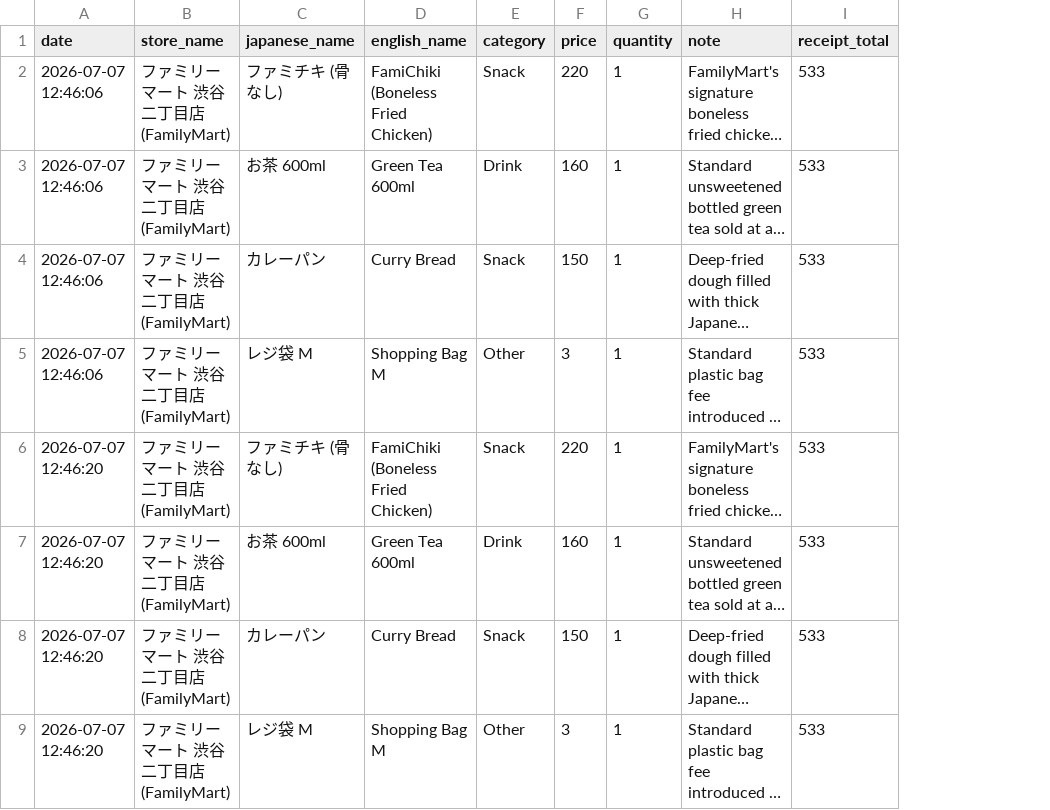
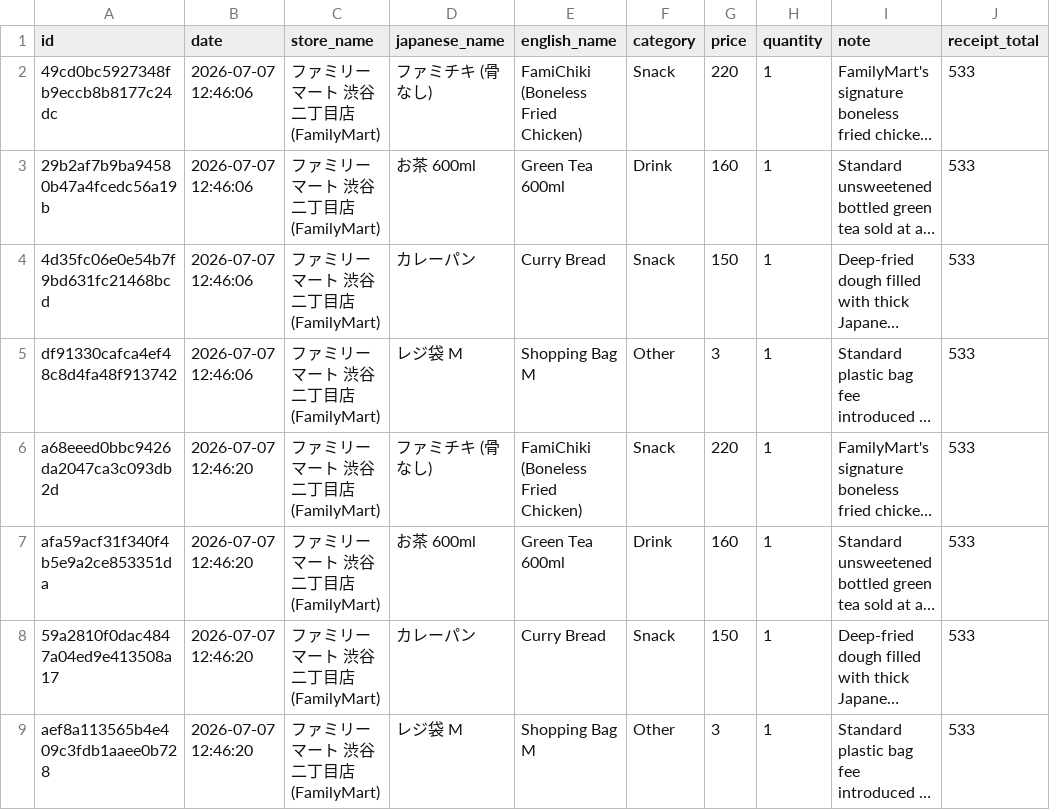
Before and after one commit to Floriannee/Kanji-Kakei, a CSV file: database/kakei_items.csv, drawn as a sheet; only a part is shown; long unchanged cells end in …; the diff names each change by its address in the sheet, - before the commit and + after, or states it on an @@ line.

```diff
--- a/database/kakei_items.csv
+++ b/database/kakei_items.csv
+column A (id), rows 2-9: 49cd0bc5927348fb9eccb8b8177c24dc | 29b2af7b9ba94580b47a4fcedc56a19b | 4d35fc06e0e54b7f9bd631fc21468bcd | df91330cafca4ef48c8d4fa48f913742 | a68eeed0bbc9426da2047ca3c093db2d | afa59acf31f340f4b5e9a2ce853351da | 59a2810f0dac4847a04ed9e413508a17 | aef8a113565b4e409c3fdb1aaee0b728
```
Also changed, not shown: 1 other file.
